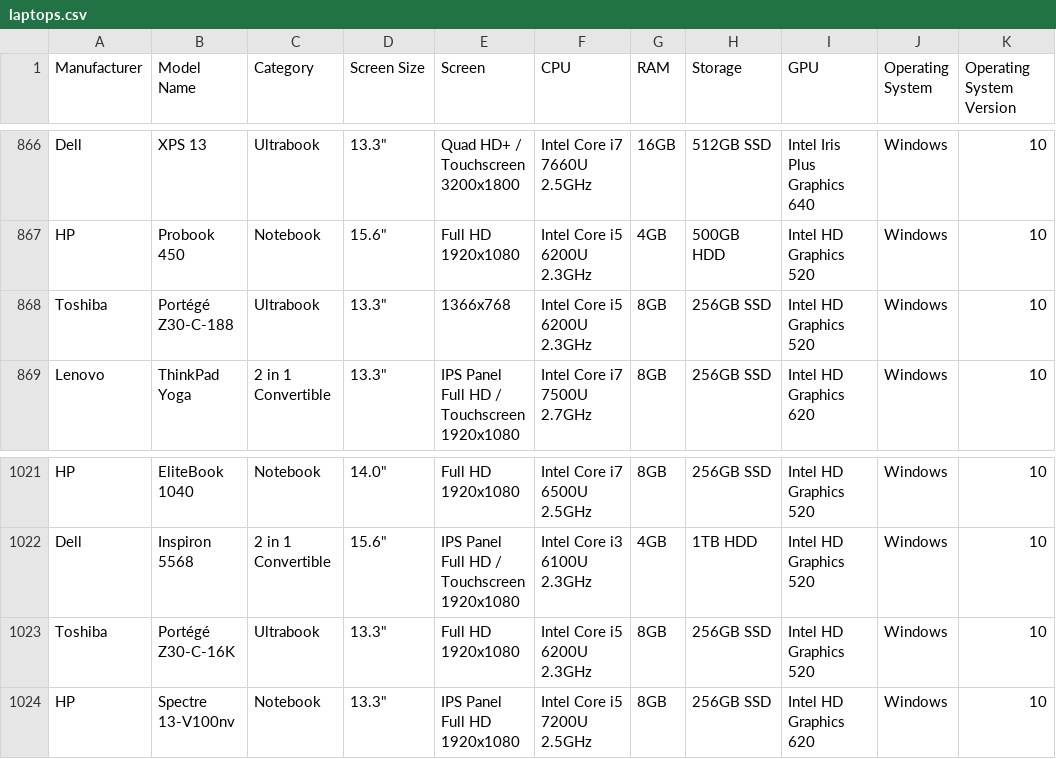
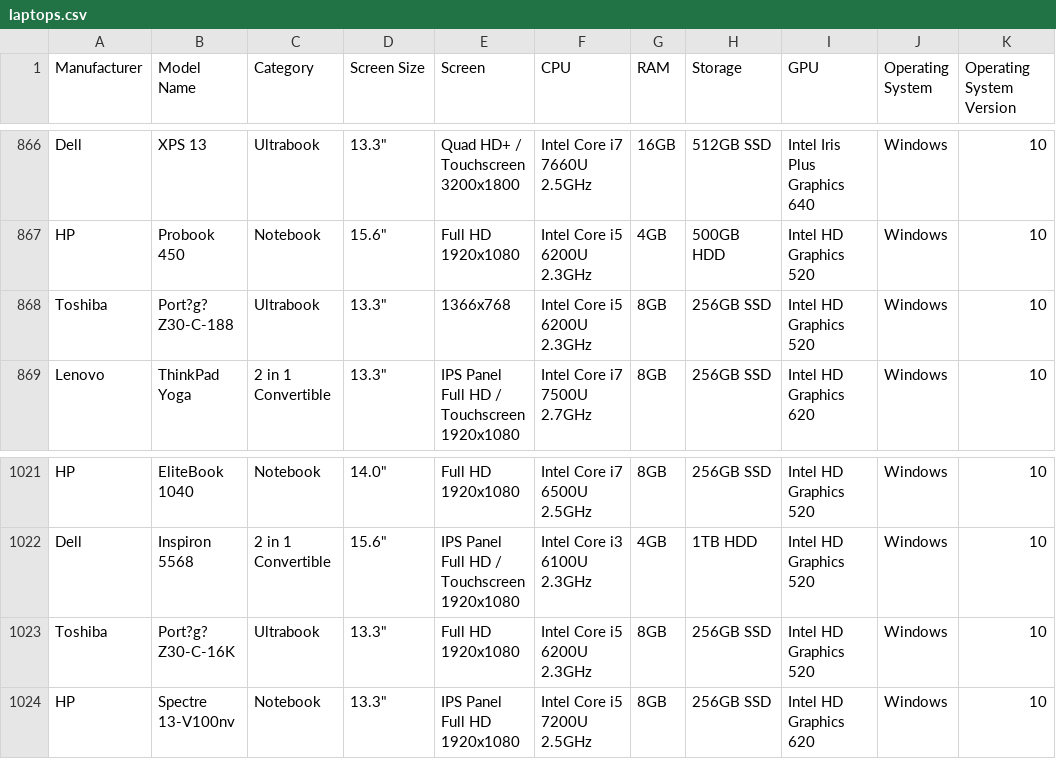
Before and after one commit to Maestro87Paug/kata2, a CSV file: src/main/resources/laptops.csv, drawn as a sheet; only a part is shown, gaps mark what is left out; the diff names each change by its address in the sheet, - before the commit and + after, or states it on an @@ line.

Commit message:
add laptops.csv

```diff
--- a/src/main/resources/laptops.csv
+++ b/src/main/resources/laptops.csv
-B868 (Model Name): Portégé Z30-C-188
+B868 (Model Name): Port?g? Z30-C-188
-B1023 (Model Name): Portégé Z30-C-16K
+B1023 (Model Name): Port?g? Z30-C-16K
```
